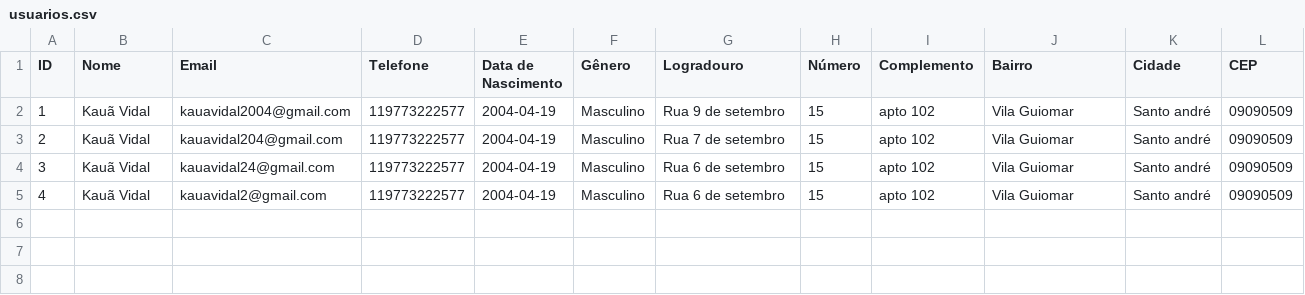
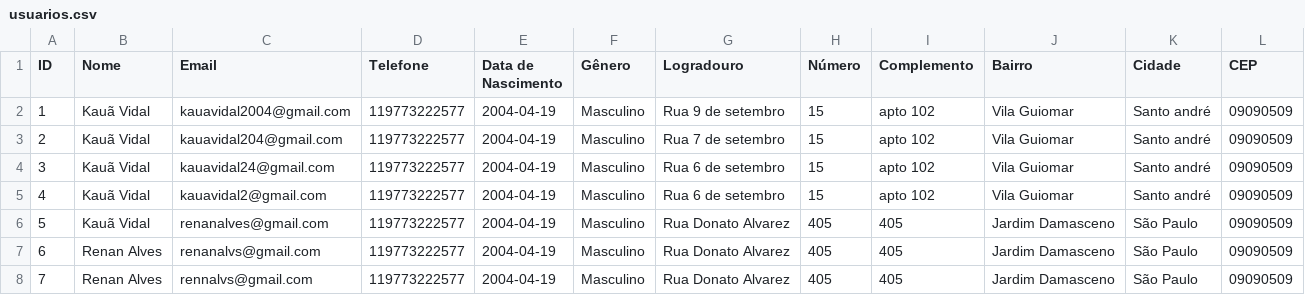
Before and after one commit to JesusIsKing-Tech/JK-BackEnd, a CSV file: jesus-king-tech/usuarios.csv, drawn as a sheet.

```diff
--- a/jesus-king-tech/usuarios.csv
+++ b/jesus-king-tech/usuarios.csv
@@ -5 +5,4 @@ ID,Nome,Email,Telefone,Data de Nascimento,Gênero,Logradouro,Número,Complemento
 4,Kauã Vidal,kauavidal2@gmail.com,119773222577,2004-04-19,Masculino,Rua 6 de setembro,15,apto 102,Vila Guiomar,Santo andré,09090509
+5,Kauã Vidal,renanalves@gmail.com,119773222577,2004-04-19,Masculino,Rua Donato Alvarez,405,405,Jardim Damasceno,São Paulo,09090509
+6,Renan Alves,renanalvs@gmail.com,119773222577,2004-04-19,Masculino,Rua Donato Alvarez,405,405,Jardim Damasceno,São Paulo,09090509
+7,Renan Alves,rennalvs@gmail.com,119773222577,2004-04-19,Masculino,Rua Donato Alvarez,405,405,Jardim Damasceno,São Paulo,09090509
```
Also changed, not shown: 6 other files.
